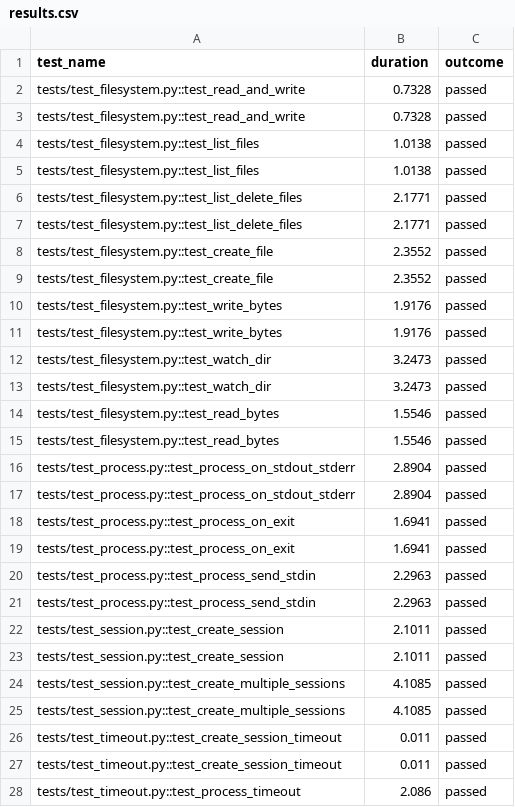
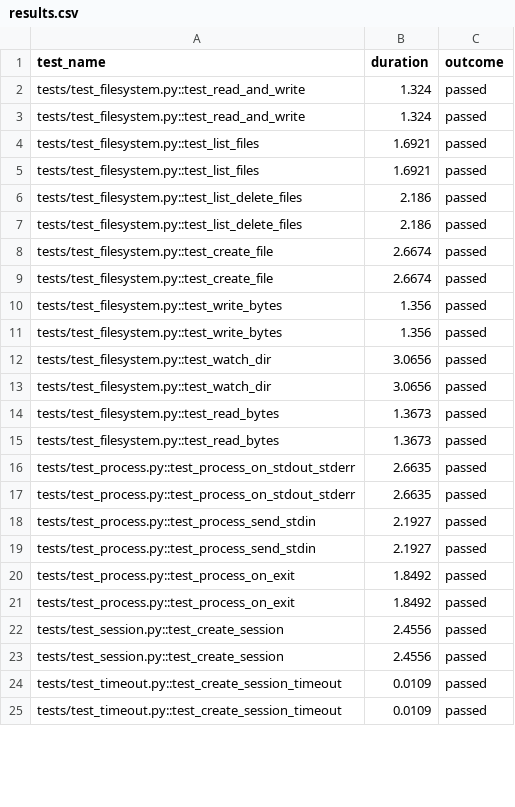
Before and after one commit to hzn-technologies/e2b, a CSV file: packages/python-sdk/results.csv, drawn as a sheet; only a part is shown; the diff covers the shown part only.

```diff
--- a/packages/python-sdk/results.csv
+++ b/packages/python-sdk/results.csv
@@ -1,28 +1,25 @@
 test_name,duration,outcome
-tests/test_filesystem.py::test_read_and_write,0.7328,passed
-tests/test_filesystem.py::test_read_and_write,0.7328,passed
-tests/test_filesystem.py::test_list_files,1.0138,passed
-tests/test_filesystem.py::test_list_files,1.0138,passed
-tests/test_filesystem.py::test_list_delete_files,2.1771,passed
-tests/test_filesystem.py::test_list_delete_files,2.1771,passed
-tests/test_filesystem.py::test_create_file,2.3552,passed
-tests/test_filesystem.py::test_create_file,2.3552,passed
-tests/test_filesystem.py::test_write_bytes,1.9176,passed
-tests/test_filesystem.py::test_write_bytes,1.9176,passed
-tests/test_filesystem.py::test_watch_dir,3.2473,passed
-tests/test_filesystem.py::test_watch_dir,3.2473,passed
-tests/test_filesystem.py::test_read_bytes,1.5546,passed
-tests/test_filesystem.py::test_read_bytes,1.5546,passed
-tests/test_process.py::test_process_on_stdout_stderr,2.8904,passed
-tests/test_process.py::test_process_on_stdout_stderr,2.8904,passed
-tests/test_process.py::test_process_on_exit,1.6941,passed
-tests/test_process.py::test_process_on_exit,1.6941,passed
-tests/test_process.py::test_process_send_stdin,2.2963,passed
-tests/test_process.py::test_process_send_stdin,2.2963,passed
-tests/test_session.py::test_create_session,2.1011,passed
-tests/test_session.py::test_create_session,2.1011,passed
-tests/test_session.py::test_create_multiple_sessions,4.1085,passed
-tests/test_session.py::test_create_multiple_sessions,4.1085,passed
-tests/test_timeout.py::test_create_session_timeout,0.011,passed
-tests/test_timeout.py::test_create_session_timeout,0.011,passed
-tests/test_timeout.py::test_process_timeout,2.086,passed
+tests/test_filesystem.py::test_read_and_write,1.324,passed
+tests/test_filesystem.py::test_read_and_write,1.324,passed
+tests/test_filesystem.py::test_list_files,1.6921,passed
+tests/test_filesystem.py::test_list_files,1.6921,passed
+tests/test_filesystem.py::test_list_delete_files,2.186,passed
+tests/test_filesystem.py::test_list_delete_files,2.186,passed
+tests/test_filesystem.py::test_create_file,2.6674,passed
+tests/test_filesystem.py::test_create_file,2.6674,passed
+tests/test_filesystem.py::test_write_bytes,1.356,passed
+tests/test_filesystem.py::test_write_bytes,1.356,passed
+tests/test_filesystem.py::test_watch_dir,3.0656,passed
+tests/test_filesystem.py::test_watch_dir,3.0656,passed
+tests/test_filesystem.py::test_read_bytes,1.3673,passed
+tests/test_filesystem.py::test_read_bytes,1.3673,passed
+tests/test_process.py::test_process_on_stdout_stderr,2.6635,passed
+tests/test_process.py::test_process_on_stdout_stderr,2.6635,passed
+tests/test_process.py::test_process_send_stdin,2.1927,passed
+tests/test_process.py::test_process_send_stdin,2.1927,passed
+tests/test_process.py::test_process_on_exit,1.8492,passed
+tests/test_process.py::test_process_on_exit,1.8492,passed
+tests/test_session.py::test_create_session,2.4556,passed
+tests/test_session.py::test_create_session,2.4556,passed
+tests/test_timeout.py::test_create_session_timeout,0.0109,passed
+tests/test_timeout.py::test_create_session_timeout,0.0109,passed
```
Also changed, not shown: 4 added rows, 1 removed row and 2 edited cells elsewhere in this file, 2 other files.
